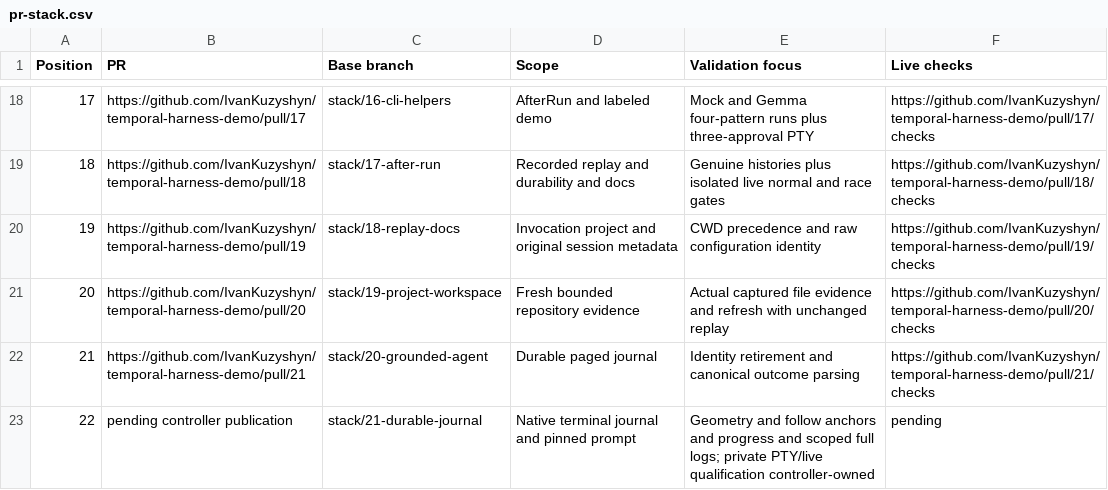
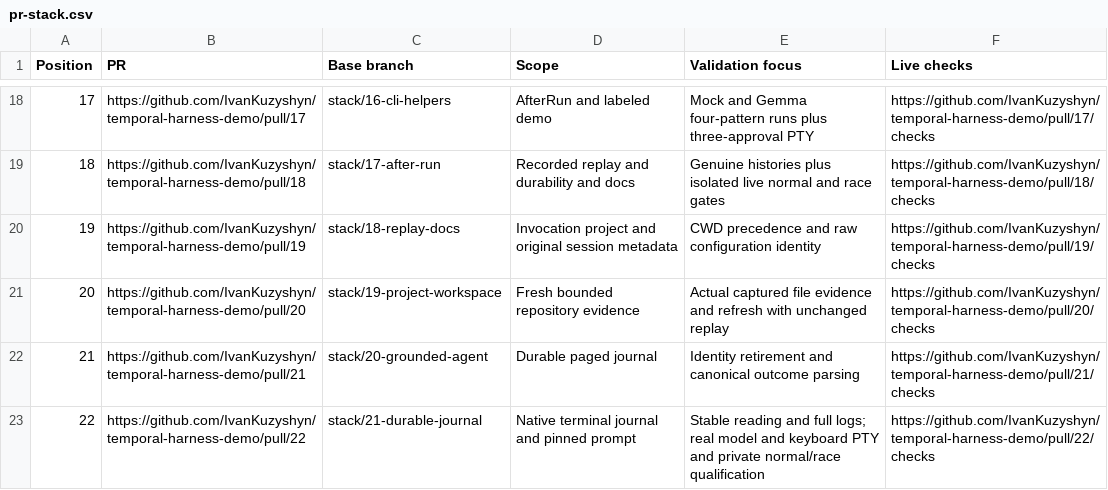
Before and after one commit to IvanKuzyshyn/temporal-harness-demo, a CSV file: docs/pr-stack.csv, drawn as a sheet; only a part is shown, gaps mark what is left out.

Commit message:
docs: record final project assistant qualification

```diff
--- a/docs/pr-stack.csv
+++ b/docs/pr-stack.csv
@@ -22,2 +22,2 @@ Position,PR,Base branch,Scope,Validation focus,Live checks
 21,https://github.com/IvanKuzyshyn/temporal-harness-demo/pull/21,stack/20-grounded-agent,Durable paged journal,Identity retirement and canonical outcome parsing,https://github.com/IvanKuzyshyn/temporal-harness-demo/pull/21/checks
-22,pending controller publication,stack/21-durable-journal,Native terminal journal and pinned prompt,Geometry and follow anchors and progress and scoped full logs; private PTY/live qualification controller-owned,pending
+22,https://github.com/IvanKuzyshyn/temporal-harness-demo/pull/22,stack/21-durable-journal,Native terminal journal and pinned prompt,Stable reading and full logs; real model and keyboard PTY and private normal/race qualification,https://github.com/IvanKuzyshyn/temporal-harness-demo/pull/22/checks
```
Also changed, not shown: 3 other files.
